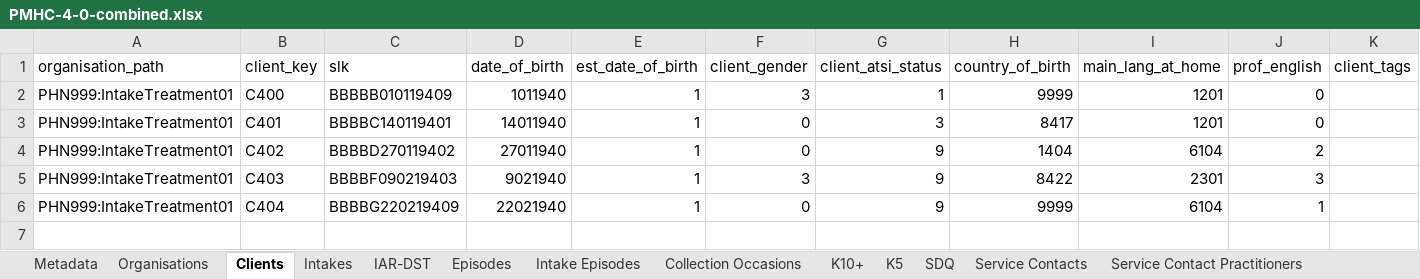
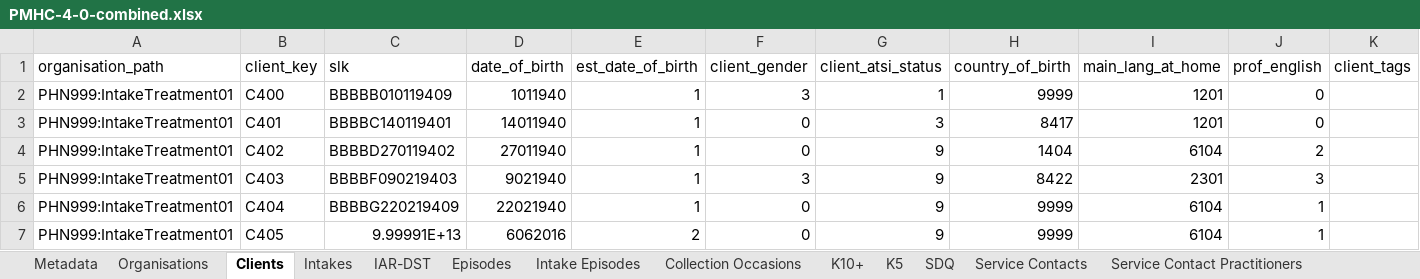
Before and after one commit to logicly-au/pmhc-mds-spec, an Excel workbook: doc/_static/example-files/PMHC-4-0-combined.xlsx, sheet Clients, drawn as a sheet; values as stored, in another font and other column widths than the file's, no borders; the diff names each change by its address in the sheet, - before the commit and + after, or states it on an @@ line.

```diff
--- a/doc/_static/example-files/PMHC-4-0-combined.xlsx (sheet Clients)
+++ b/doc/_static/example-files/PMHC-4-0-combined.xlsx (sheet Clients)
+row 7: PHN999:IntakeTreatment01 | C405 | 9.99991E+13 | 6062016 | 2 | 0 | 9 | 9999 | 6104 | 1
```
Also changed, not shown: sheet IAR-DST, sheet Intakes, doc/_static/example-files/PMHC-4-0-intake.xlsx.
